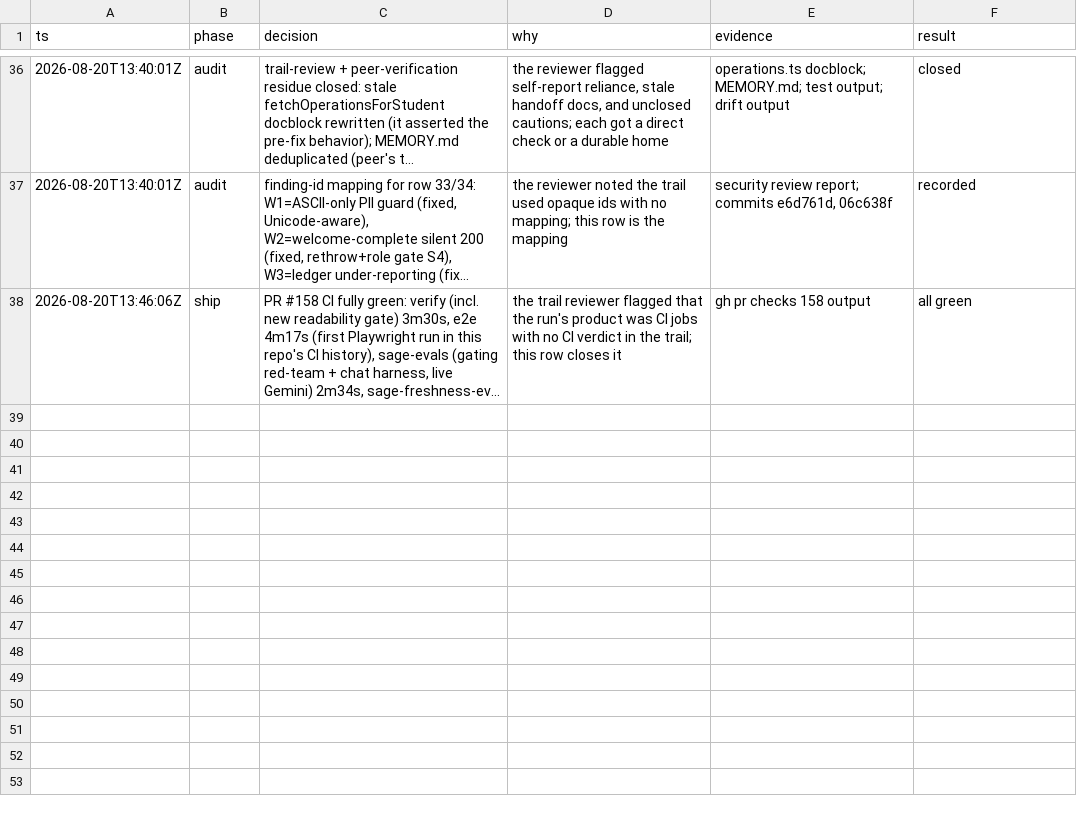
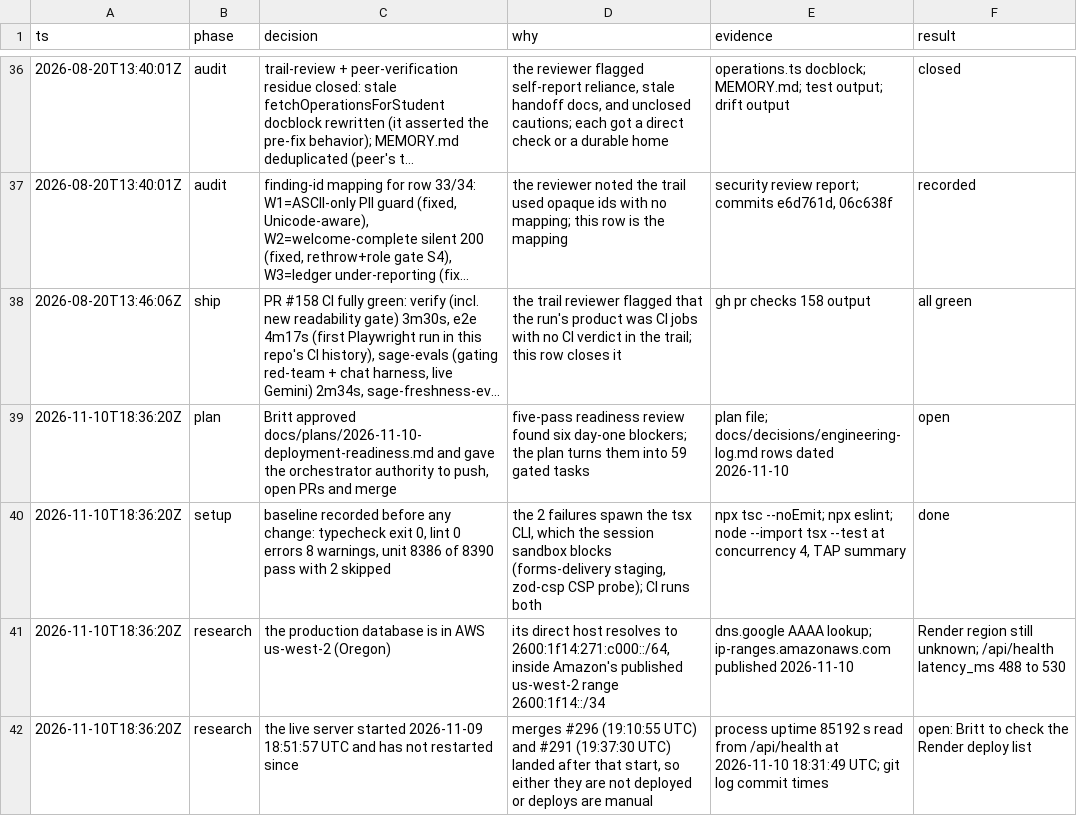
Before and after one commit to doclegg05/VisionQuest, a TSV file: decisions.tsv, drawn as a sheet; only a part is shown, gaps mark what is left out; long unchanged cells end in …; the diff names each change by its address in the sheet, - before the commit and + after, or states it on an @@ line.

Commit message:
docs: add the deployment readiness plan (#298)
- 59 tasks in nine streams, 34 in the Launch set, each with evidence,
  a check, dependencies and reviewers, plus waves and an owner track
- Record Britt's decisions: one stack with the demo first and real data
  after, and merge authority for the orchestrating session
- Log the measured baseline and two infrastructure findings in decisions.tsv

Co-authored-by: Britt Legg <222254804+doclegg05@users.noreply.github.com>

```diff
--- a/decisions.tsv
+++ b/decisions.tsv
+row 39: 2026-11-10T18:36:20Z | plan | Britt approved docs/plans/2026-11-10-deployment-readiness.md and gave the orchestrator authority to push, open PRs and merge | five-pass readiness review found six day-one blockers; the plan turns them into 59 gated tasks | plan file; docs/decisions/engineering-log.md rows dated 2026-11-10 | open
+row 40: 2026-11-10T18:36:20Z | setup | baseline recorded before any change: typecheck exit 0, lint 0 errors 8 warnings, unit 8386 of 8390 pass with 2 skipped | the 2 failures spawn the tsx CLI, which the session sandbox blocks (forms-delivery staging, zod-csp CSP probe); CI runs both | npx tsc --noEmit; npx eslint; node --import tsx --test at concurrency 4, TAP summary | done
+row 41: 2026-11-10T18:36:20Z | research | the production database is in AWS us-west-2 (Oregon) | its direct host resolves to 2600:1f14:271:c000::/64, inside Amazon's published us-west-2 range 2600:1f14::/34 | dns.google AAAA lookup; ip-ranges.amazonaws.com published 2026-11-10 | Render region still unknown; /api/health latency_ms 488 to 530
+row 42: 2026-11-10T18:36:20Z | research | the live server started 2026-11-09 18:51:57 UTC and has not restarted since | merges #296 (19:10:55 UTC) and #291 (19:37:30 UTC) landed after that start, so either they are not deployed or deploys are manual | process uptime 85192 s read from /api/health at 2026-11-10 18:31:49 UTC; git log commit times | open: Britt to check the Render deploy list
```
Also changed, not shown: 2 other files.
